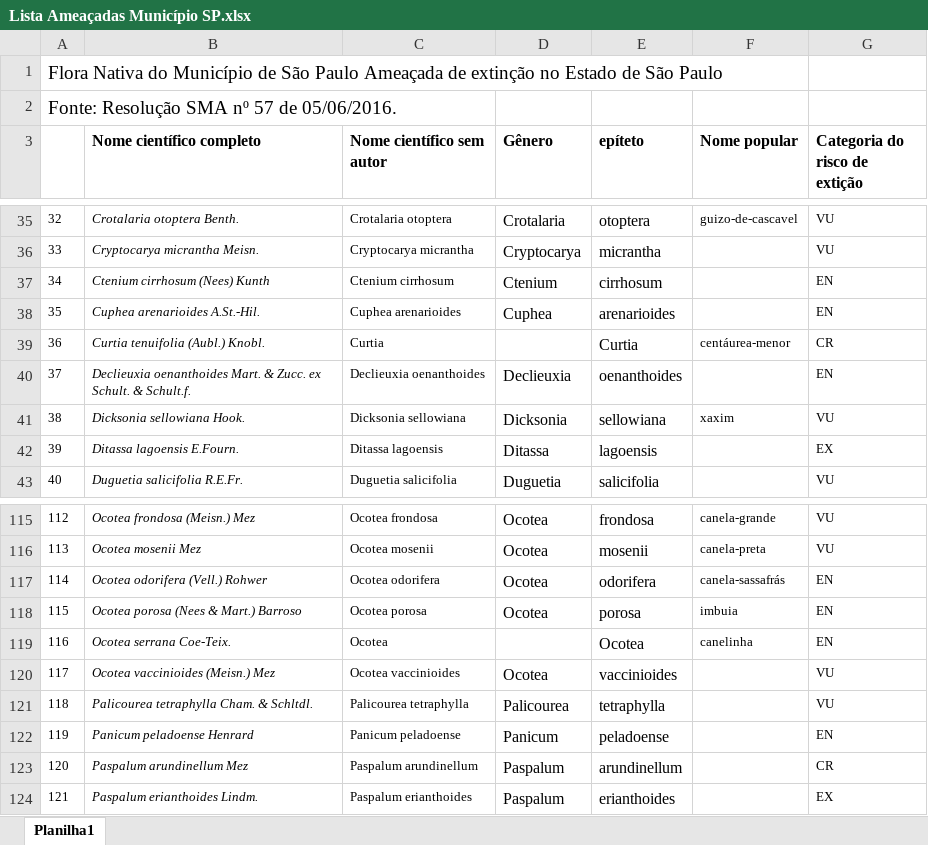
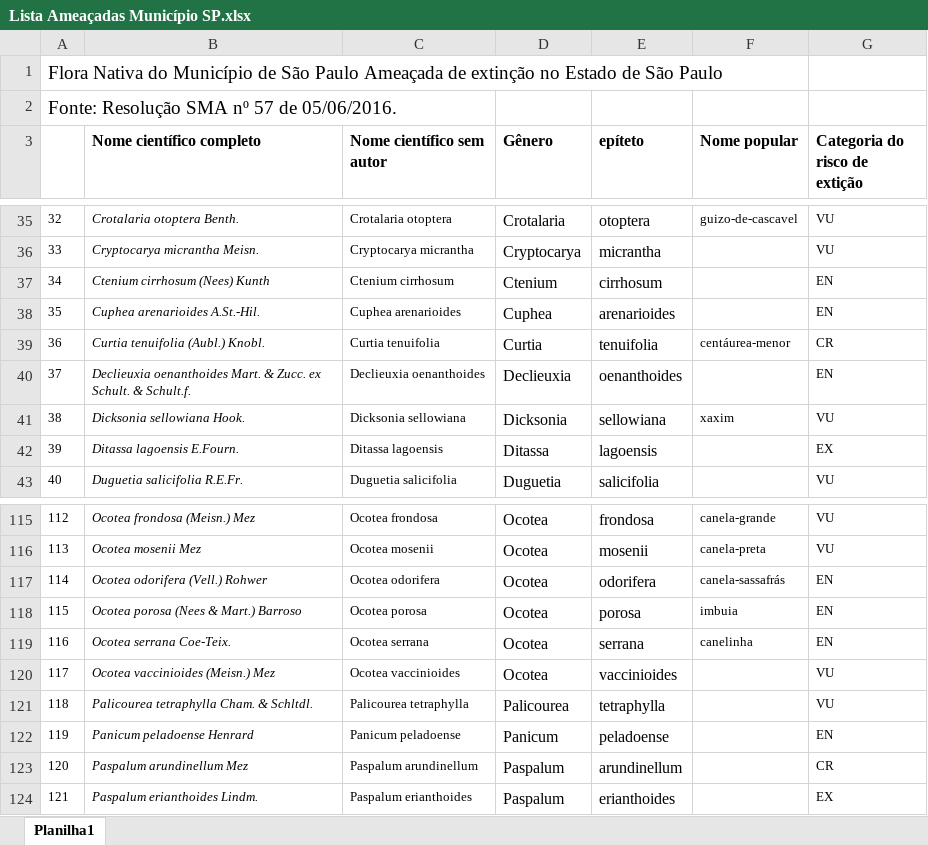
Before and after one commit to AndreaSanchezTapia/GEF_Proespecies, an Excel workbook: data/dados_crus/Lista Ameaçadas Município SP.xlsx, sheet Planilha1, drawn as a sheet; only a part is shown, gaps mark what is left out; values as stored, in another font and other column widths than the file's, no borders; charts and pictures not drawn; the diff names each change by its address in the sheet, - before the commit and + after, or states it on an @@ line.

```diff
--- a/data/dados_crus/Lista Ameaçadas Município SP.xlsx (sheet Planilha1)
+++ b/data/dados_crus/Lista Ameaçadas Município SP.xlsx (sheet Planilha1)
-C39 (Nome científico sem autor): Curtia
+C39 (Nome científico sem autor): Curtia tenuifolia
-D39 (Gênero): (empty)
+D39 (Gênero): Curtia
-E39 (epíteto): Curtia
+E39 (epíteto): tenuifolia
-C119 (Nome científico sem autor): Ocotea
+C119 (Nome científico sem autor): Ocotea serrana
-D119 (Gênero): (empty)
+D119 (Gênero): Ocotea
-E119 (epíteto): Ocotea
+E119 (epíteto): serrana
```
Also changed, not shown: charts or pictures, 2 other files.
